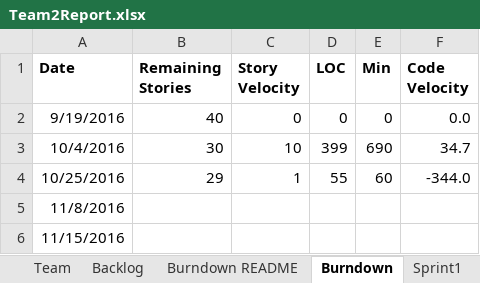
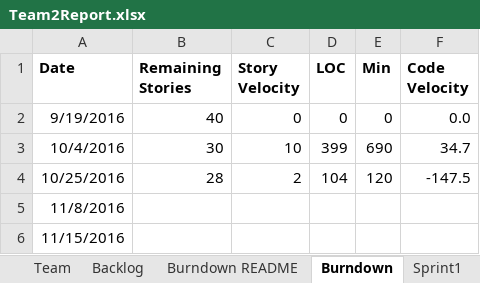
Before and after one commit to AvaneeshKolluri/Agile_Methods_Project, an Excel workbook: Team2Report.xlsx, sheet Burndown, drawn as a sheet; values as stored, in another font and other column widths than the file's, no borders; charts and pictures not drawn; the diff names each change by its address in the sheet, - before the commit and + after, or states it on an @@ line.

Commit message:
completion of coding and testing of user story 19

```diff
--- a/Team2Report.xlsx (sheet Burndown)
+++ b/Team2Report.xlsx (sheet Burndown)
-B4 (Remaining Stories): 29
+B4 (Remaining Stories): 28
-C4 (Story Velocity): 1
+C4 (Story Velocity): 2
-D4 (LOC): 55
+D4 (LOC): 104
-E4 (Min): 60
+E4 (Min): 120
-F4 (Code Velocity): -344.0
+F4 (Code Velocity): -147.5
```
Also changed, not shown: sheet Sprint2, charts or pictures, 20 other files.
